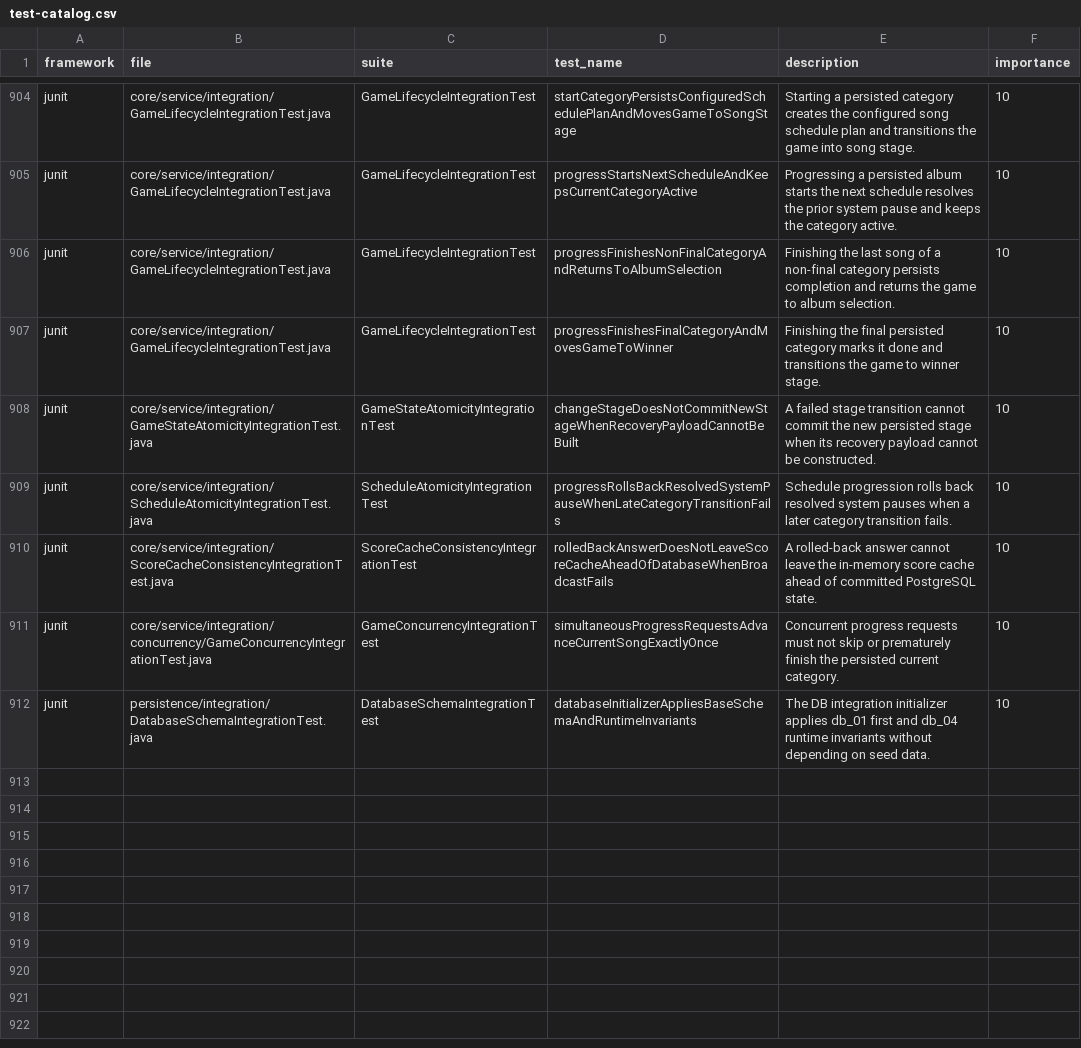
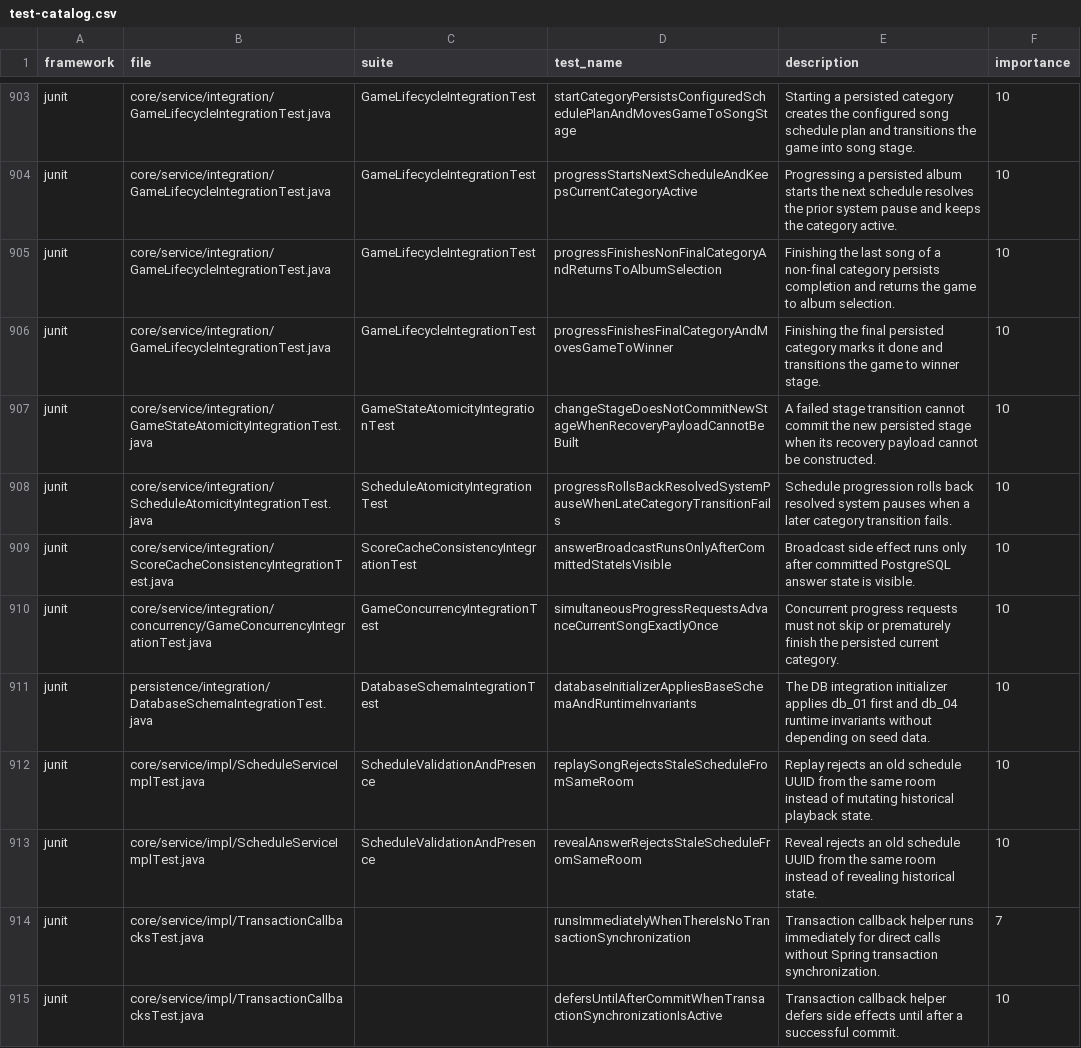
Before and after one commit to Joohnyde/rhythmic-riddles, a CSV file: docs/developer-guide/testing/test-catalog.csv, drawn as a sheet; only a part is shown, gaps mark what is left out; the diff covers the shown part only.

Commit message:
[167 Denijal] Harden database integration and room concurrency

```diff
--- a/docs/developer-guide/testing/test-catalog.csv
+++ b/docs/developer-guide/testing/test-catalog.csv
@@ -909,4 +908,8 @@ junit,core/service/integration/GameStateAtomicityIntegrationTest.java,GameStateA
 junit,core/service/integration/ScheduleAtomicityIntegrationTest.java,ScheduleAtomicityIntegrationTest,progressRollsBackResolvedSystemPauseWhenLateCategoryTransitionFails,Schedule progression rolls back resolved system pauses when a later category transition fails.,10
-junit,core/service/integration/ScoreCacheConsistencyIntegrationTest.java,ScoreCacheConsistencyIntegrationTest,rolledBackAnswerDoesNotLeaveScoreCacheAheadOfDatabaseWhenBroadcastFails,A rolled-back answer cannot leave the in-memory score cache ahead of committed PostgreSQL state.,10
+junit,core/service/integration/ScoreCacheConsistencyIntegrationTest.java,ScoreCacheConsistencyIntegrationTest,answerBroadcastRunsOnlyAfterCommittedStateIsVisible,Broadcast side effect runs only after committed PostgreSQL answer state is visible.,10
 junit,core/service/integration/concurrency/GameConcurrencyIntegrationTest.java,GameConcurrencyIntegrationTest,simultaneousProgressRequestsAdvanceCurrentSongExactlyOnce,Concurrent progress requests must not skip or prematurely finish the persisted current category.,10
 junit,persistence/integration/DatabaseSchemaIntegrationTest.java,DatabaseSchemaIntegrationTest,databaseInitializerAppliesBaseSchemaAndRuntimeInvariants,The DB integration initializer applies db_01 first and db_04 runtime invariants without depending on seed data.,10
+junit,core/service/impl/ScheduleServiceImplTest.java,ScheduleValidationAndPresence,replaySongRejectsStaleScheduleFromSameRoom,Replay rejects an old schedule UUID from the same room instead of mutating historical playback state.,10
+junit,core/service/impl/ScheduleServiceImplTest.java,ScheduleValidationAndPresence,revealAnswerRejectsStaleScheduleFromSameRoom,Reveal rejects an old schedule UUID from the same room instead of revealing historical state.,10
+junit,core/service/impl/TransactionCallbacksTest.java,,runsImmediatelyWhenThereIsNoTransactionSynchronization,Transaction callback helper runs immediately for direct calls without Spring transaction synchronization.,7
+junit,core/service/impl/TransactionCallbacksTest.java,,defersUntilAfterCommitWhenTransactionSynchronizationIsActive,Transaction callback helper defers side effects until after a successful commit.,10
```
Also changed, not shown: 7 added rows, 1 removed row and 6 edited cells elsewhere in this file, 47 other files.
